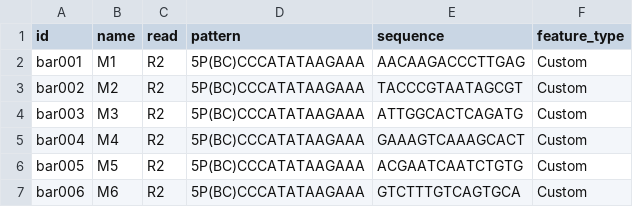
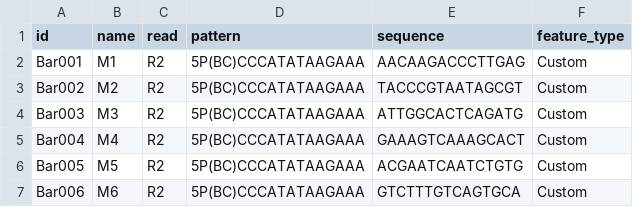
Before and after one commit to LF4XnC/LLPC, a CSV file: barcode_list.csv, drawn as a sheet.

Commit message:
expamle DNA barcode list

```diff
--- a/barcode_list.csv
+++ b/barcode_list.csv
@@ -1,7 +1,7 @@
 id,name,read,pattern,sequence,feature_type
-bar001,M1,R2,5P(BC)CCCATATAAGAAA,AACAAGACCCTTGAG,Custom
-bar002,M2,R2,5P(BC)CCCATATAAGAAA,TACCCGTAATAGCGT,Custom
-bar003,M3,R2,5P(BC)CCCATATAAGAAA,ATTGGCACTCAGATG,Custom
-bar004,M4,R2,5P(BC)CCCATATAAGAAA,GAAAGTCAAAGCACT,Custom
-bar005,M5,R2,5P(BC)CCCATATAAGAAA,ACGAATCAATCTGTG,Custom
-bar006,M6,R2,5P(BC)CCCATATAAGAAA,GTCTTTGTCAGTGCA,Custom
+Bar001,M1,R2,5P(BC)CCCATATAAGAAA,AACAAGACCCTTGAG,Custom
+Bar002,M2,R2,5P(BC)CCCATATAAGAAA,TACCCGTAATAGCGT,Custom
+Bar003,M3,R2,5P(BC)CCCATATAAGAAA,ATTGGCACTCAGATG,Custom
+Bar004,M4,R2,5P(BC)CCCATATAAGAAA,GAAAGTCAAAGCACT,Custom
+Bar005,M5,R2,5P(BC)CCCATATAAGAAA,ACGAATCAATCTGTG,Custom
+Bar006,M6,R2,5P(BC)CCCATATAAGAAA,GTCTTTGTCAGTGCA,Custom
```
